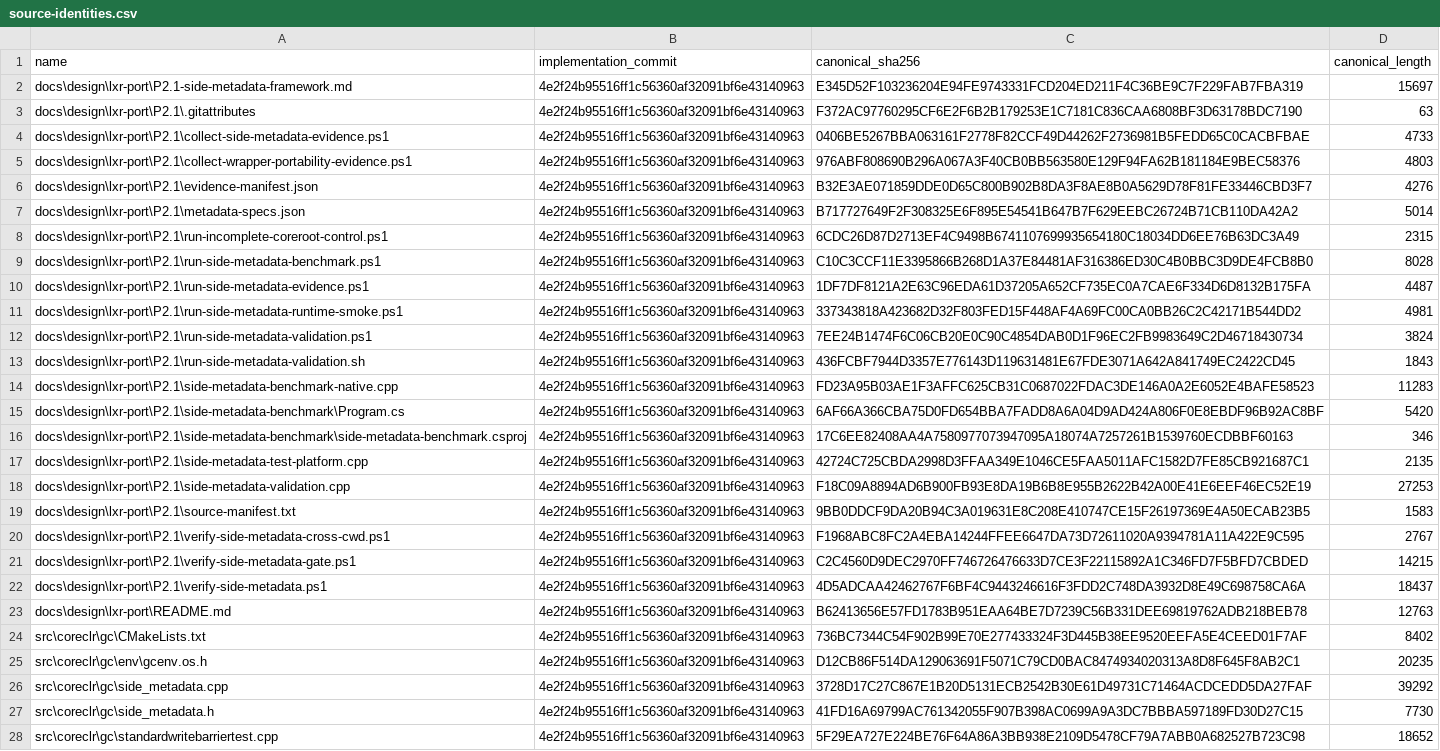
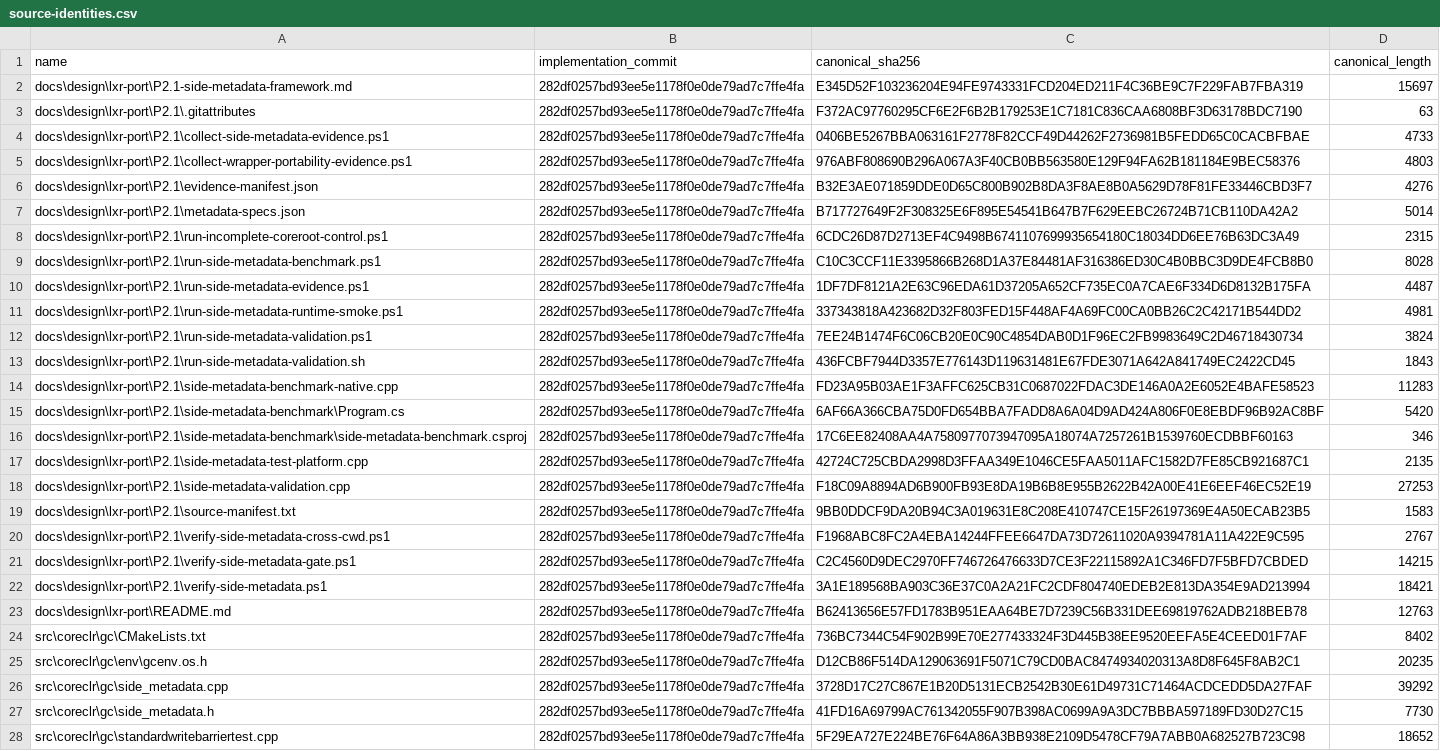
Before and after one commit to kkokosa/runtime, a CSV file: docs/design/lxr-port/P2.1/raw/source-identities.csv, drawn as a sheet; only a part is shown; the diff covers the shown part only; the diff names each change by its address in the sheet, - before the commit and + after, or states it on an @@ line.

```diff
--- a/docs/design/lxr-port/P2.1/raw/source-identities.csv
+++ b/docs/design/lxr-port/P2.1/raw/source-identities.csv
-B2:B28 (implementation_commit): 4e2f24b95516ff1c56360af32091bf6e43140963
+B2:B28 (implementation_commit): 282df0257bd93ee5e1178f0e0de79ad7c7ffe4fa
-C22 (canonical_sha256): 4D5ADCAA42462767F6BF4C9443246616F3FDD2C748DA3932D8E49C698758CA6A
+C22 (canonical_sha256): 3A1E189568BA903C36E37C0A2A21FC2CDF804740EDEB2E813DA354E9AD213994
-D22 (canonical_length): 18437
+D22 (canonical_length): 18421
```
Also changed, not shown: 5 edited cells elsewhere in this file, 1 other file.
